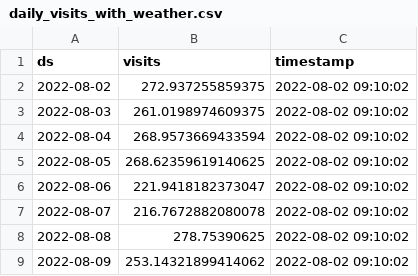
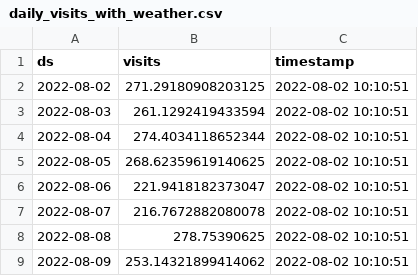
Before and after one commit to drdevinhopkins/hourly-report-neuralprophet, a CSV file: forecasts/daily_visits_with_weather.csv, drawn as a sheet.

```diff
--- a/forecasts/daily_visits_with_weather.csv
+++ b/forecasts/daily_visits_with_weather.csv
@@ -1,9 +1,9 @@
 ds,visits,timestamp
-2022-08-02,272.937255859375,2022-08-02 09:10:02
-2022-08-03,261.0198974609375,2022-08-02 09:10:02
-2022-08-04,268.9573669433594,2022-08-02 09:10:02
-2022-08-05,268.62359619140625,2022-08-02 09:10:02
-2022-08-06,221.9418182373047,2022-08-02 09:10:02
-2022-08-07,216.7672882080078,2022-08-02 09:10:02
-2022-08-08,278.75390625,2022-08-02 09:10:02
-2022-08-09,253.14321899414062,2022-08-02 09:10:02
+2022-08-02,271.29180908203125,2022-08-02 10:10:51
+2022-08-03,261.1292419433594,2022-08-02 10:10:51
+2022-08-04,274.4034118652344,2022-08-02 10:10:51
+2022-08-05,268.62359619140625,2022-08-02 10:10:51
+2022-08-06,221.9418182373047,2022-08-02 10:10:51
+2022-08-07,216.7672882080078,2022-08-02 10:10:51
+2022-08-08,278.75390625,2022-08-02 10:10:51
+2022-08-09,253.14321899414062,2022-08-02 10:10:51
```
Also changed, not shown: forecasts/daily_visits.csv, forecasts/inflow.csv, 3 other files.
